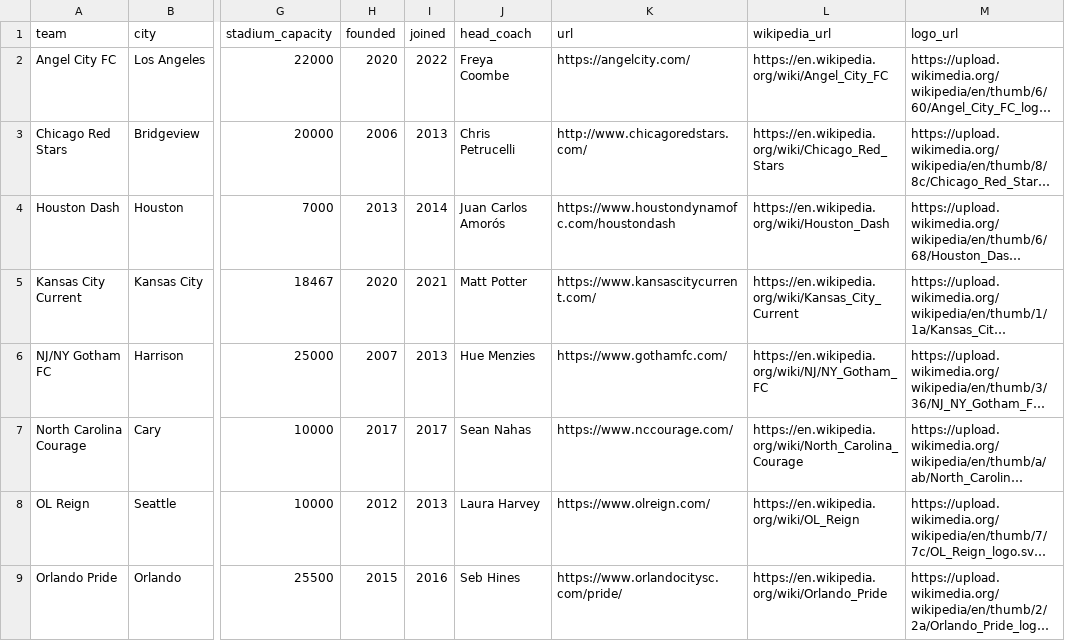
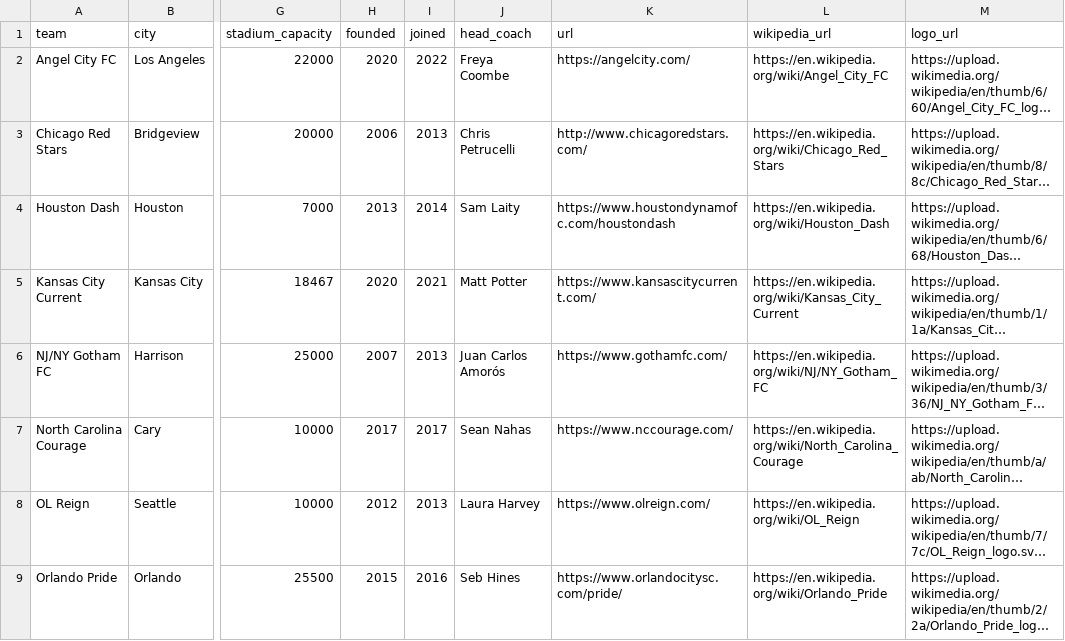
Before and after one commit to aaronrahman326/usa-soccer, a CSV file: nwsl.csv, drawn as a sheet; only a part is shown, gaps mark what is left out; long unchanged cells end in …; the diff covers the shown part only; the diff names each change by its address in the sheet, - before the commit and + after, or states it on an @@ line.

```diff
--- a/nwsl.csv
+++ b/nwsl.csv
-J4 (head_coach): Juan Carlos Amorós
+J4 (head_coach): Sam Laity
-J6 (head_coach): Hue Menzies
+J6 (head_coach): Juan Carlos Amorós
```
Also changed, not shown: 4 edited cells elsewhere in this file.
